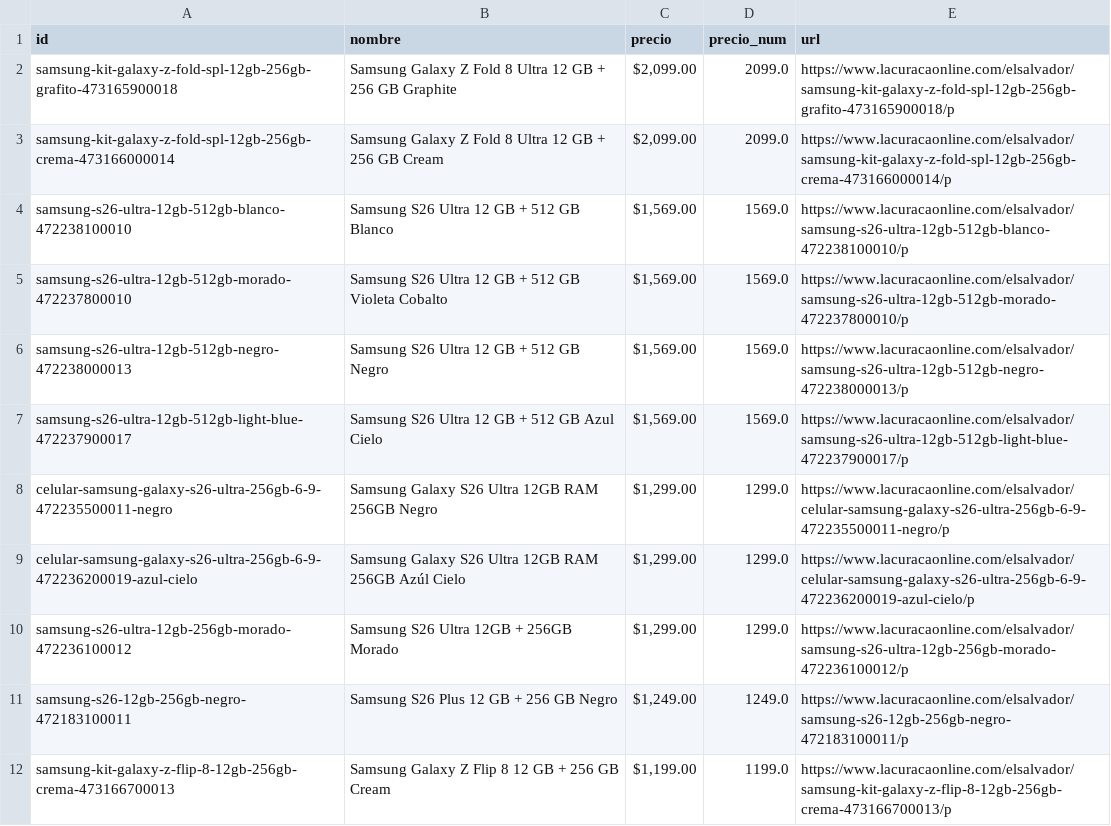
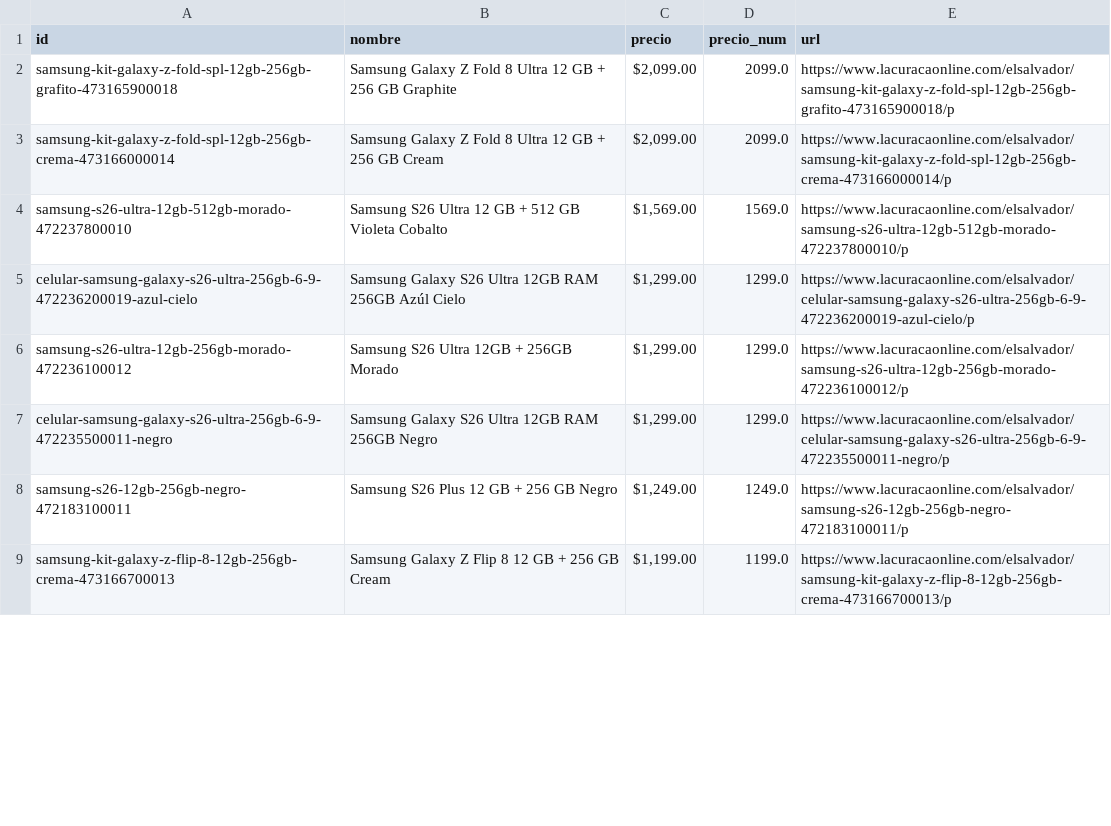
Before and after one commit to goldenboy1496/reporte-precios, a CSV file: data/productos_curacao_sv.csv, drawn as a sheet; only a part is shown; the diff covers the shown part only.

```diff
--- a/data/productos_curacao_sv.csv
+++ b/data/productos_curacao_sv.csv
@@ -3,9 +3,6 @@ samsung-kit-galaxy-z-fold-spl-12gb-256gb-grafito-473165900018,Samsung Galaxy Z F
 samsung-kit-galaxy-z-fold-spl-12gb-256gb-crema-473166000014,Samsung Galaxy Z Fold 8 Ultra 12 GB + 256 GB Cream,"$2,099.00",2099.0,https://www.lacuracaonline.com/elsalvador/samsung-kit-galaxy-z-fold-spl-12gb-256gb-crema-473166000014/p
-samsung-s26-ultra-12gb-512gb-blanco-472238100010,Samsung S26 Ultra 12 GB + 512 GB Blanco,"$1,569.00",1569.0,https://www.lacuracaonline.com/elsalvador/samsung-s26-ultra-12gb-512gb-blanco-472238100010/p
 samsung-s26-ultra-12gb-512gb-morado-472237800010,Samsung S26 Ultra 12 GB + 512 GB Violeta Cobalto,"$1,569.00",1569.0,https://www.lacuracaonline.com/elsalvador/samsung-s26-ultra-12gb-512gb-morado-472237800010/p
-samsung-s26-ultra-12gb-512gb-negro-472238000013,Samsung S26 Ultra 12 GB + 512 GB Negro,"$1,569.00",1569.0,https://www.lacuracaonline.com/elsalvador/samsung-s26-ultra-12gb-512gb-negro-472238000013/p
-samsung-s26-ultra-12gb-512gb-light-blue-472237900017,Samsung S26 Ultra 12 GB + 512 GB Azul Cielo,"$1,569.00",1569.0,https://www.lacuracaonline.com/elsalvador/samsung-s26-ultra-12gb-512gb-light-blue-472237900017/p
-celular-samsung-galaxy-s26-ultra-256gb-6-9-472235500011-negro,Samsung Galaxy S26 Ultra 12GB RAM 256GB Negro,"$1,299.00",1299.0,https://www.lacuracaonline.com/elsalvador/celular-samsung-galaxy-s26-ultra-256gb-6-9-472235500011-negro/p
 celular-samsung-galaxy-s26-ultra-256gb-6-9-472236200019-azul-cielo,Samsung Galaxy S26 Ultra 12GB RAM 256GB Azúl Cielo,"$1,299.00",1299.0,https://www.lacuracaonline.com/elsalvador/celular-samsung-galaxy-s26-ultra-256gb-6-9-472236200019-azul-cielo/p
 samsung-s26-ultra-12gb-256gb-morado-472236100012,Samsung S26 Ultra 12GB + 256GB Morado,"$1,299.00",1299.0,https://www.lacuracaonline.com/elsalvador/samsung-s26-ultra-12gb-256gb-morado-472236100012/p
+celular-samsung-galaxy-s26-ultra-256gb-6-9-472235500011-negro,Samsung Galaxy S26 Ultra 12GB RAM 256GB Negro,"$1,299.00",1299.0,https://www.lacuracaonline.com/elsalvador/celular-samsung-galaxy-s26-ultra-256gb-6-9-472235500011-negro/p
 samsung-s26-12gb-256gb-negro-472183100011,Samsung S26 Plus 12 GB + 256 GB Negro,"$1,249.00",1249.0,https://www.lacuracaonline.com/elsalvador/samsung-s26-12gb-256gb-negro-472183100011/p
```
Also changed, not shown: 2 removed rows and 3 moved rows elsewhere in this file, data/historico_cambios.csv, data/productos_jetstereo.csv, 18 other files.
